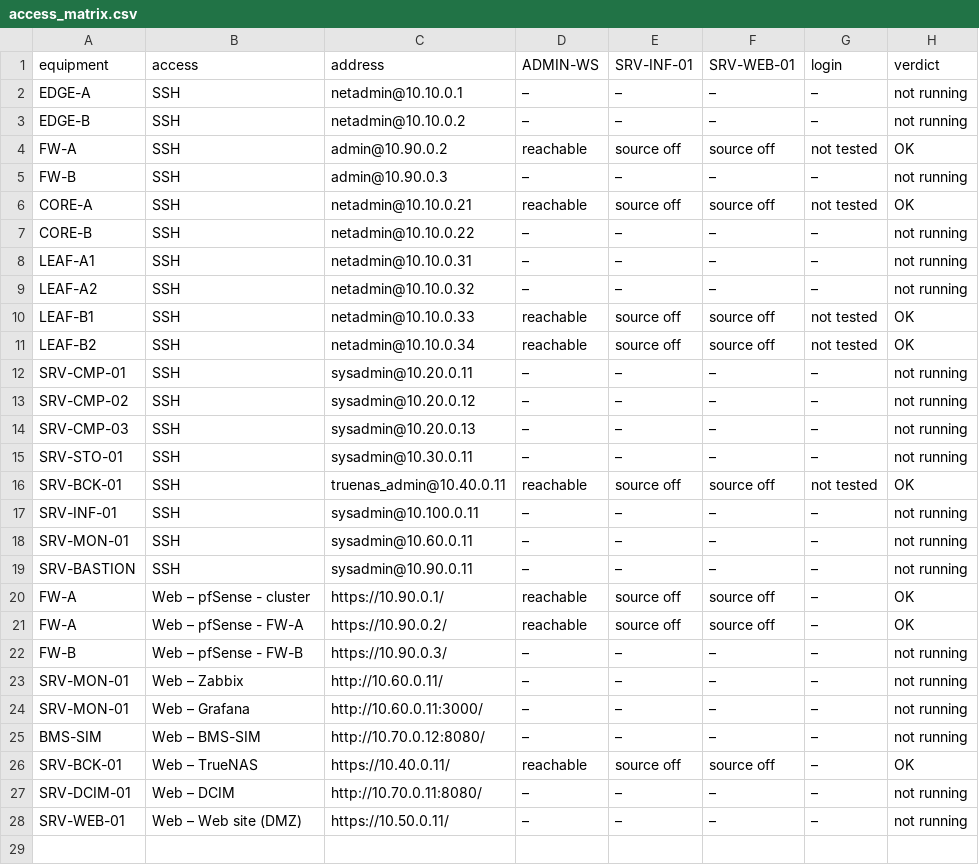
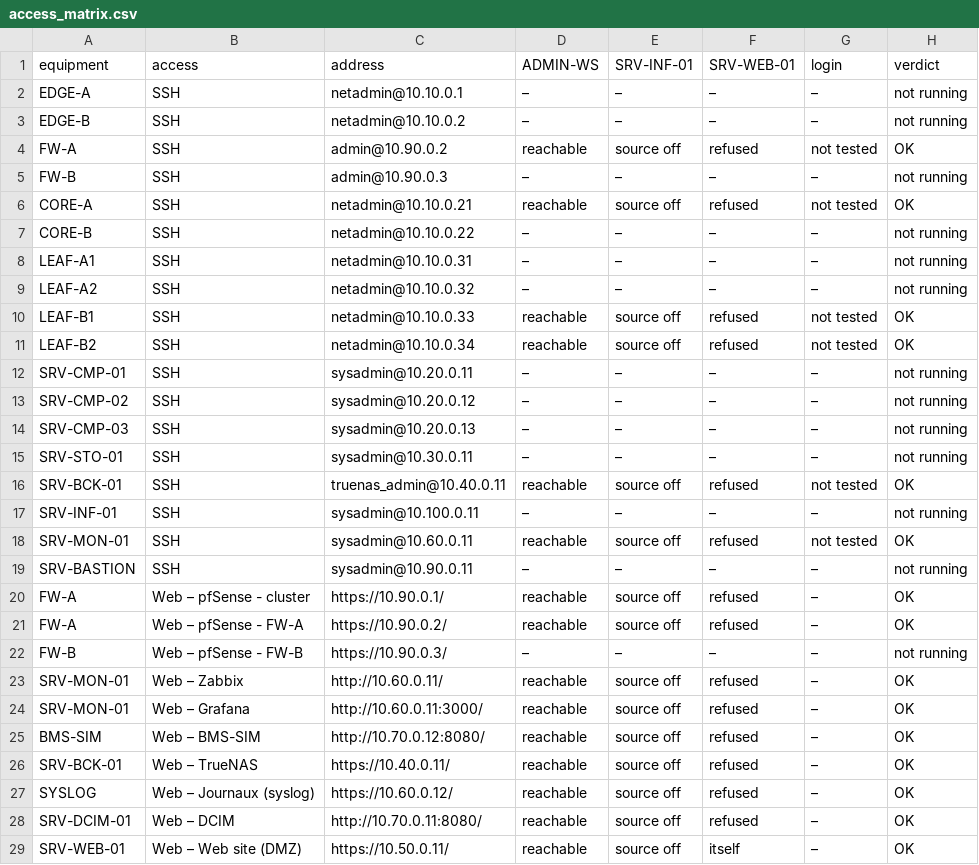
Before and after one commit to Mohamed-Ben-Naima/esprim-data-center, a CSV file: 03_Network/report/evidence/access_matrix.csv, drawn as a sheet.

```diff
--- a/03_Network/report/evidence/access_matrix.csv
+++ b/03_Network/report/evidence/access_matrix.csv
@@ -3,5 +3,5 @@ EDGE-A,SSH,netadmin@10.10.0.1,–,–,–,–,not running
 EDGE-B,SSH,netadmin@10.10.0.2,–,–,–,–,not running
-FW-A,SSH,admin@10.90.0.2,reachable,source off,source off,not tested,OK
+FW-A,SSH,admin@10.90.0.2,reachable,source off,refused,not tested,OK
 FW-B,SSH,admin@10.90.0.3,–,–,–,–,not running
-CORE-A,SSH,netadmin@10.10.0.21,reachable,source off,source off,not tested,OK
+CORE-A,SSH,netadmin@10.10.0.21,reachable,source off,refused,not tested,OK
 CORE-B,SSH,netadmin@10.10.0.22,–,–,–,–,not running
@@ -9,4 +9,4 @@ LEAF-A1,SSH,netadmin@10.10.0.31,–,–,–,–,not running
 LEAF-A2,SSH,netadmin@10.10.0.32,–,–,–,–,not running
-LEAF-B1,SSH,netadmin@10.10.0.33,reachable,source off,source off,not tested,OK
-LEAF-B2,SSH,netadmin@10.10.0.34,reachable,source off,source off,not tested,OK
+LEAF-B1,SSH,netadmin@10.10.0.33,reachable,source off,refused,not tested,OK
+LEAF-B2,SSH,netadmin@10.10.0.34,reachable,source off,refused,not tested,OK
 SRV-CMP-01,SSH,sysadmin@10.20.0.11,–,–,–,–,not running
@@ -15,14 +15,15 @@ SRV-CMP-03,SSH,sysadmin@10.20.0.13,–,–,–,–,not running
 SRV-STO-01,SSH,sysadmin@10.30.0.11,–,–,–,–,not running
-SRV-BCK-01,SSH,truenas_admin@10.40.0.11,reachable,source off,source off,not tested,OK
+SRV-BCK-01,SSH,truenas_admin@10.40.0.11,reachable,source off,refused,not tested,OK
 SRV-INF-01,SSH,sysadmin@10.100.0.11,–,–,–,–,not running
-SRV-MON-01,SSH,sysadmin@10.60.0.11,–,–,–,–,not running
+SRV-MON-01,SSH,sysadmin@10.60.0.11,reachable,source off,refused,not tested,OK
 SRV-BASTION,SSH,sysadmin@10.90.0.11,–,–,–,–,not running
-FW-A,Web – pfSense - cluster,https://10.90.0.1/,reachable,source off,source off,–,OK
-FW-A,Web – pfSense - FW-A,https://10.90.0.2/,reachable,source off,source off,–,OK
+FW-A,Web – pfSense - cluster,https://10.90.0.1/,reachable,source off,refused,–,OK
+FW-A,Web – pfSense - FW-A,https://10.90.0.2/,reachable,source off,refused,–,OK
 FW-B,Web – pfSense - FW-B,https://10.90.0.3/,–,–,–,–,not running
-SRV-MON-01,Web – Zabbix,http://10.60.0.11/,–,–,–,–,not running
-SRV-MON-01,Web – Grafana,http://10.60.0.11:3000/,–,–,–,–,not running
-BMS-SIM,Web – BMS-SIM,http://10.70.0.12:8080/,–,–,–,–,not running
-SRV-BCK-01,Web – TrueNAS,https://10.40.0.11/,reachable,source off,source off,–,OK
-SRV-DCIM-01,Web – DCIM,http://10.70.0.11:8080/,–,–,–,–,not running
-SRV-WEB-01,Web – Web site (DMZ),https://10.50.0.11/,–,–,–,–,not running
+SRV-MON-01,Web – Zabbix,http://10.60.0.11/,reachable,source off,refused,–,OK
+SRV-MON-01,Web – Grafana,http://10.60.0.11:3000/,reachable,source off,refused,–,OK
+BMS-SIM,Web – BMS-SIM,http://10.70.0.12:8080/,reachable,source off,refused,–,OK
+SRV-BCK-01,Web – TrueNAS,https://10.40.0.11/,reachable,source off,refused,–,OK
+SYSLOG,Web – Journaux (syslog),https://10.60.0.12/,reachable,source off,refused,–,OK
+SRV-DCIM-01,Web – DCIM,http://10.70.0.11:8080/,reachable,source off,refused,–,OK
+SRV-WEB-01,Web – Web site (DMZ),https://10.50.0.11/,reachable,source off,itself,–,OK
```
Also changed, not shown: 1 other file.
